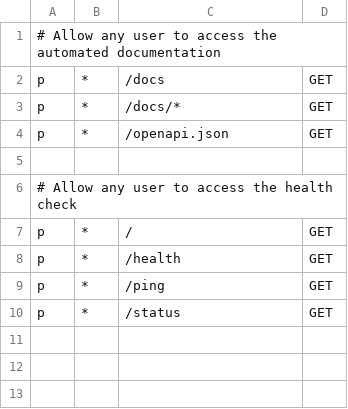
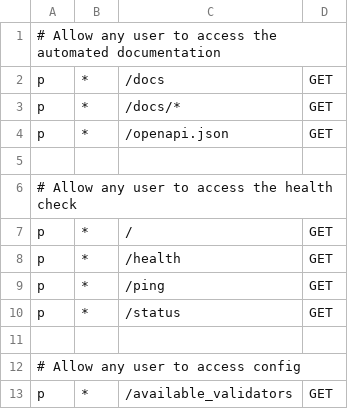
Before and after one commit to ministryofjustice/laa-secure-document-storage-api, a CSV file: authz/casbin_policy_open_routes.csv, drawn as a sheet.

Commit message:
add available_validators endpoint

```diff
--- a/authz/casbin_policy_open_routes.csv
+++ b/authz/casbin_policy_open_routes.csv
@@ -10 +10,4 @@ p, *, /ping, GET
 p, *, /status, GET
+
+# Allow any user to access config
+p, *, /available_validators, GET
```
Also changed, not shown: 2 other files.
